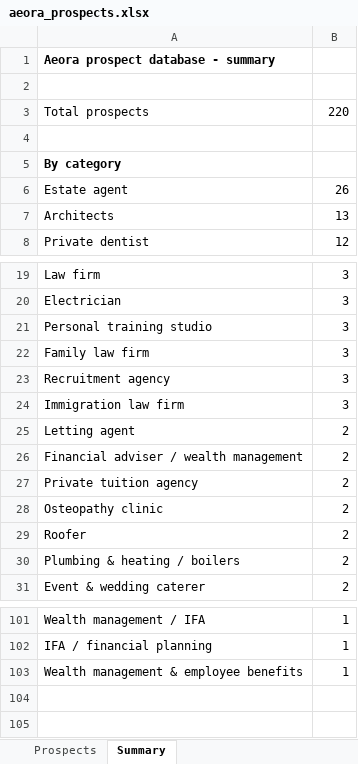
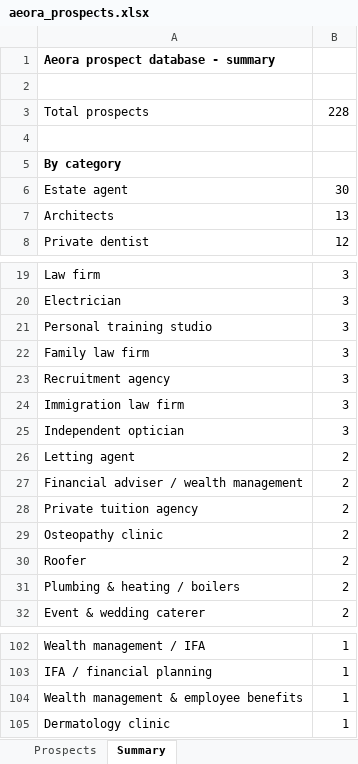
Before and after one commit to houghtonstudioco-afk/Houghton-property-partners, an Excel workbook: prospects/aeora_prospects.xlsx, sheet Summary, drawn as a sheet; only a part is shown, gaps mark what is left out; values as stored, in another font and other column widths than the file's, no borders; the diff names each change by its address in the sheet, - before the commit and + after, or states it on an @@ line.

```diff
--- a/prospects/aeora_prospects.xlsx (sheet Summary)
+++ b/prospects/aeora_prospects.xlsx (sheet Summary)
-B3: 220
+B3: 228
-B6: 26
+B6: 30
+row 25: Independent optician | 3
+row 105: Dermatology clinic | 1
```
Also changed, not shown: sheet Prospects, 2 other files.
